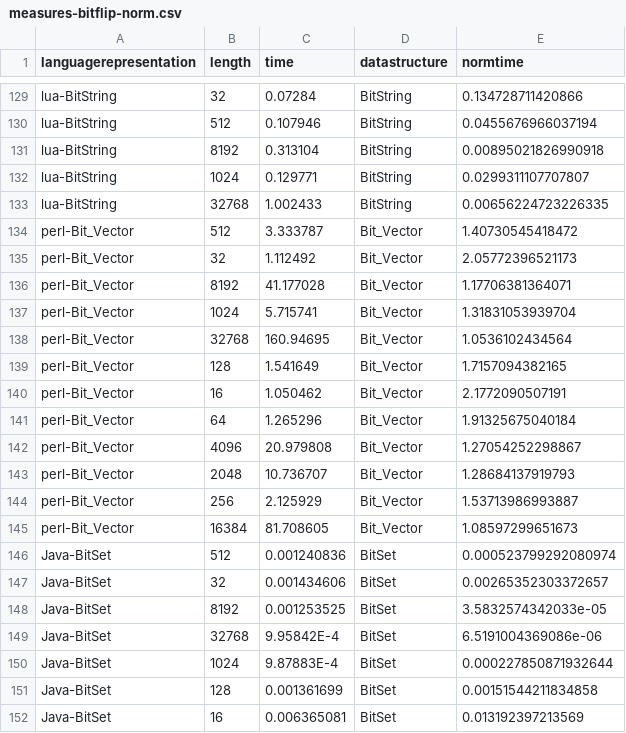
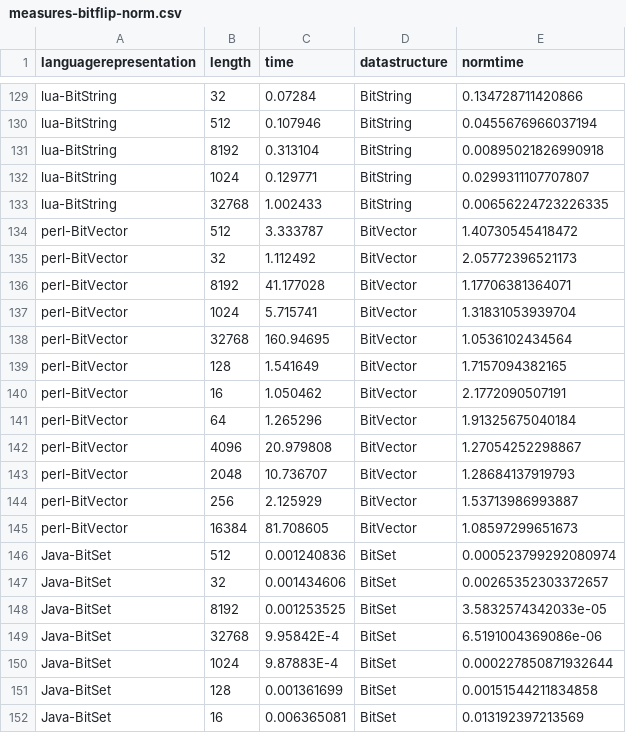
Before and after one commit to geneura-papers/2015-ea-languages, a CSV file: measures-bitflip-norm.csv, drawn as a sheet; only a part is shown, gaps mark what is left out.

```diff
--- a/measures-bitflip-norm.csv
+++ b/measures-bitflip-norm.csv
@@ -133,14 +133,14 @@ lua-BitString, 1024, 0.129771, BitString, 0.0299311107707807
 lua-BitString, 32768, 1.002433, BitString, 0.00656224723226335
-perl-Bit_Vector, 512, 3.333787, Bit_Vector, 1.40730545418472
-perl-Bit_Vector, 32, 1.112492, Bit_Vector, 2.05772396521173
-perl-Bit_Vector, 8192, 41.177028, Bit_Vector, 1.17706381364071
-perl-Bit_Vector, 1024, 5.715741, Bit_Vector, 1.31831053939704
-perl-Bit_Vector, 32768, 160.94695, Bit_Vector, 1.0536102434564
-perl-Bit_Vector, 128, 1.541649, Bit_Vector, 1.7157094382165
-perl-Bit_Vector, 16, 1.050462, Bit_Vector, 2.1772090507191
-perl-Bit_Vector, 64, 1.265296, Bit_Vector, 1.91325675040184
-perl-Bit_Vector, 4096, 20.979808, Bit_Vector, 1.27054252298867
-perl-Bit_Vector, 2048, 10.736707, Bit_Vector, 1.28684137919793
-perl-Bit_Vector, 256, 2.125929, Bit_Vector, 1.53713986993887
-perl-Bit_Vector, 16384, 81.708605, Bit_Vector, 1.08597299651673
+perl-BitVector, 512, 3.333787, BitVector, 1.40730545418472
+perl-BitVector, 32, 1.112492, BitVector, 2.05772396521173
+perl-BitVector, 8192, 41.177028, BitVector, 1.17706381364071
+perl-BitVector, 1024, 5.715741, BitVector, 1.31831053939704
+perl-BitVector, 32768, 160.94695, BitVector, 1.0536102434564
+perl-BitVector, 128, 1.541649, BitVector, 1.7157094382165
+perl-BitVector, 16, 1.050462, BitVector, 2.1772090507191
+perl-BitVector, 64, 1.265296, BitVector, 1.91325675040184
+perl-BitVector, 4096, 20.979808, BitVector, 1.27054252298867
+perl-BitVector, 2048, 10.736707, BitVector, 1.28684137919793
+perl-BitVector, 256, 2.125929, BitVector, 1.53713986993887
+perl-BitVector, 16384, 81.708605, BitVector, 1.08597299651673
 Java-BitSet, 512, 0.001240836, BitSet, 0.000523799292080974
```
Also changed, not shown: 2 other files.
